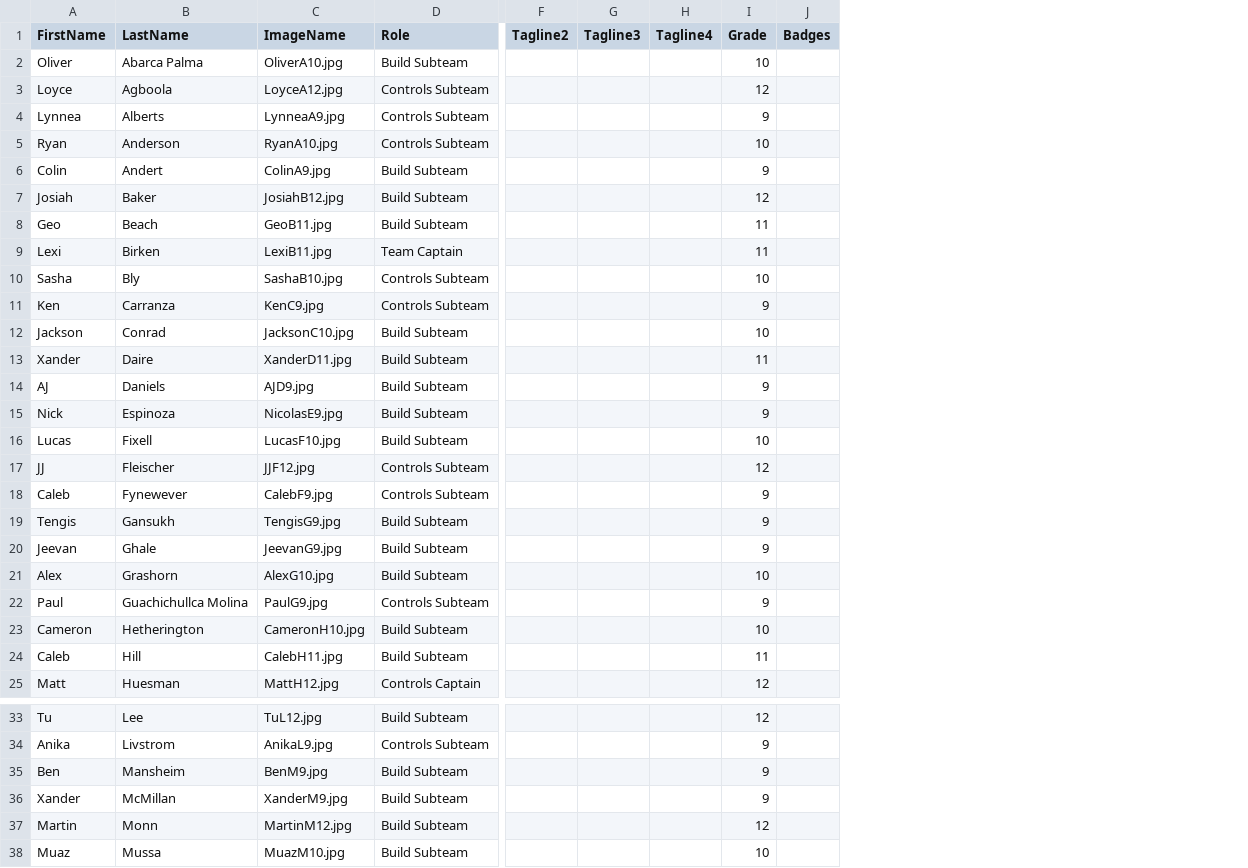
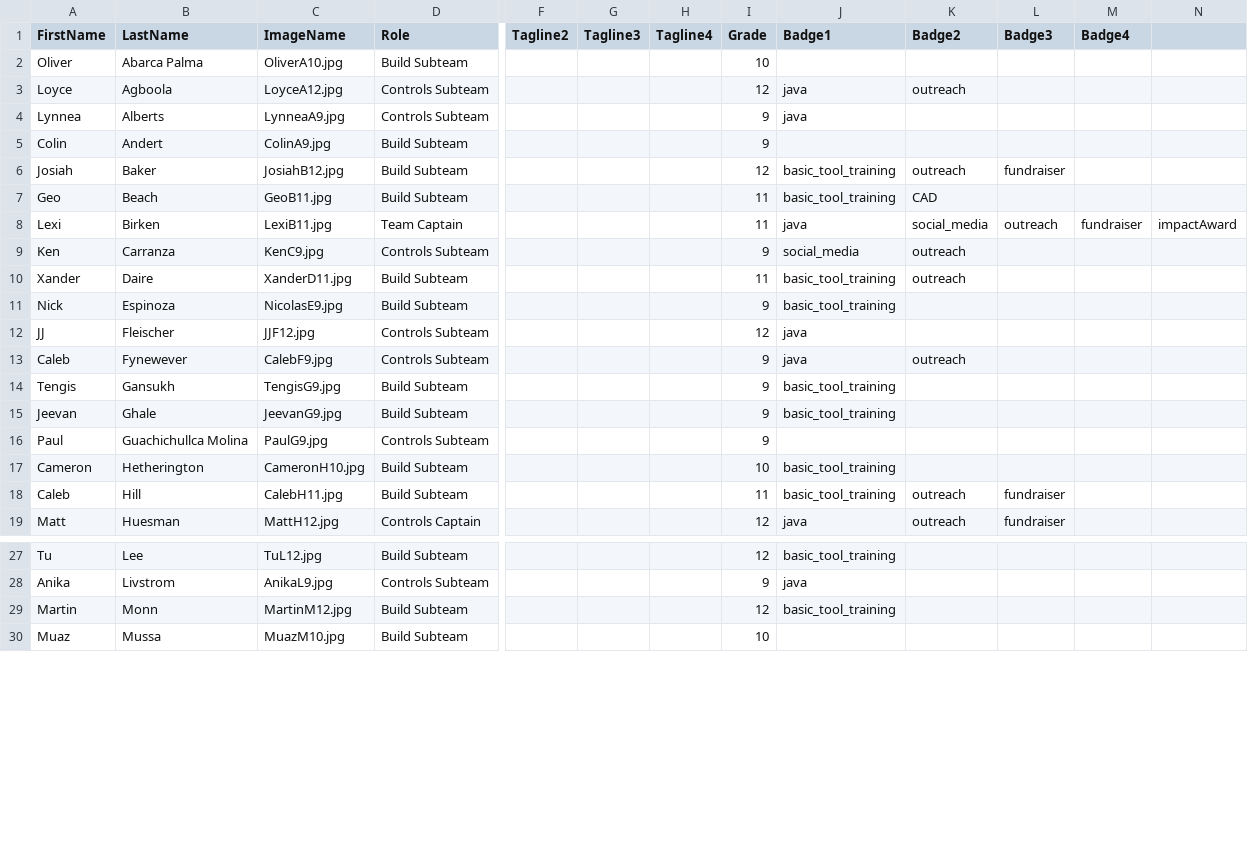
Before and after one commit to frc2052/frc2052.github.io, a CSV file: _data/members.csv, drawn as a sheet; only a part is shown, gaps mark what is left out; removed rows and columns are numbered as before the commit, all else as after; rows hold the shown columns only; the diff covers the shown part only; the diff names each change by its address in the sheet, - before the commit and + after, or states it on an @@ line.

Commit message:
Confirmed badge images and took some students off 	modified:   _data/members.csv 	renamed:    assets/images/badges/GP.jpg -> assets/images/badges/GP.png 	renamed:    assets/images/badges/android.jpg -> assets/images/badges/android.png 	renamed:    assets/images/badges/codeReview.jpg -> assets/images/badges/codeReview.png 	renamed:    assets/images/badges/daleTshirtCannon.jpg -> assets/images/badges/daleTshirtCannon.png 	renamed:    assets/images/badges/electrical.jpg -> assets/images/badges/electrical.png 	renamed:    assets/images/badges/equity.jpg -> assets/images/badges/equity.png 	renamed:    assets/images/badges/fundraiser.jpg -> assets/images/badges/fundraiser.png 	renamed:    assets/images/badges/impactAward.jpg -> assets/images/badges/impactAward.png 	new file:   assets/images/badges/java.png 	renamed:    assets/images/badges/learner.jpg -> assets/images/badges/learner.png 	renamed:    assets/images/badges/pneumatics.jpg -> assets/images/badges/pneumatics.png 	renamed:    assets/images/badges/presentation.jpg -> assets/images/badges/presentation.png 	renamed:    assets/images/badges/teamSpirit.jpg -> assets/images/badges/teamSpirit.png 	renamed:    assets/images/badges/trainer.jpg -> assets/images/badges/trainer.png 	renamed:    assets/images/badges/woodieFlowers.jpg -> assets/images/badges/woodieFlowers.png 	modified:   members.html

```diff
--- a/_data/members.csv
+++ b/_data/members.csv
-column J (Badges), empty
+column J (Badge1), rows 3-19: java | java |  | basic_tool_training | basic_tool_training | java | social_media | basic_tool_training | basic_tool_training | java | java | basic_tool_training | basic_tool_training |  | basic_tool_training | basic_tool_training | java; rows 27-29: basic_tool_training | java | basic_tool_training
+column K (Badge2), rows 3-19: outreach |  |  | outreach | CAD | social_media | outreach | outreach |  |  | outreach |  |  |  |  | outreach | outreach
+column L (Badge3), rows 6-19: fundraiser |  | outreach |  |  |  |  |  |  |  |  |  | fundraiser | fundraiser
+column M (Badge4), row 8: fundraiser
+column N, row 8: impactAward
-row 5: Ryan | Anderson | RyanA10.jpg | Controls Subteam |  |  |  | 10
-row 10: Sasha | Bly | SashaB10.jpg | Controls Subteam |  |  |  | 10
-row 12: Jackson | Conrad | JacksonC10.jpg | Build Subteam |  |  |  | 10
-row 14: AJ | Daniels | AJD9.jpg | Build Subteam |  |  |  | 9
-row 16: Lucas | Fixell | LucasF10.jpg | Build Subteam |  |  |  | 10
-row 21: Alex | Grashorn | AlexG10.jpg | Build Subteam |  |  |  | 10
-row 35: Ben | Mansheim | BenM9.jpg | Build Subteam |  |  |  | 9
-row 36: Xander | McMillan | XanderM9.jpg | Build Subteam |  |  |  | 9
```
Also changed, not shown: 3 removed rows, 1 moved row and 2 edited cells elsewhere in this file, 16 other files.
